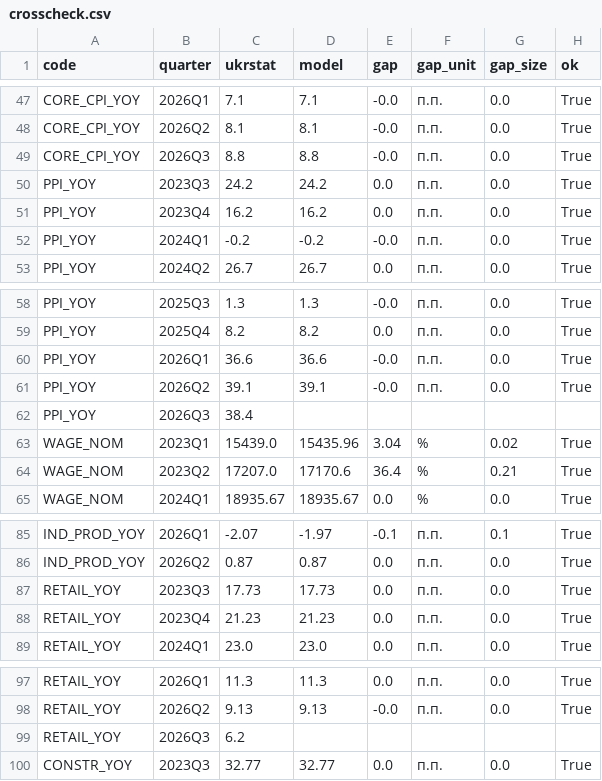
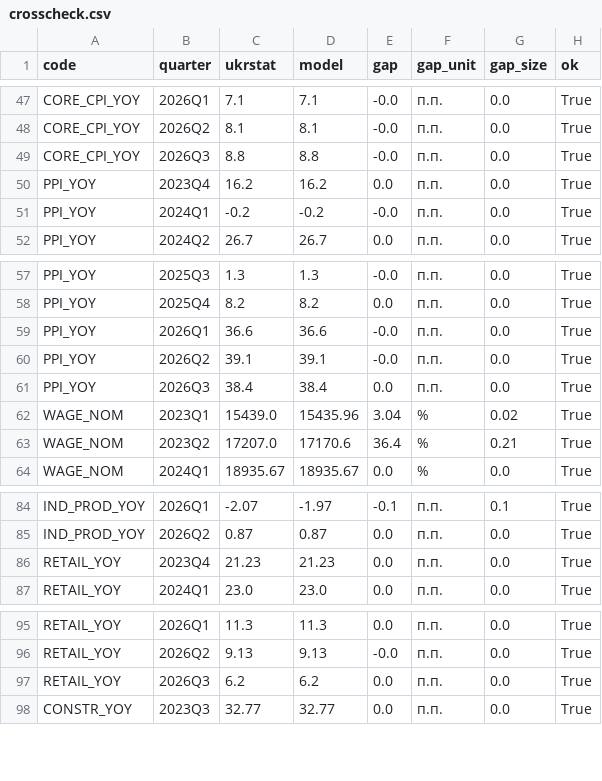
Before and after one commit to andyshev79/macromodel-ukraine, a CSV file: data/ukrstat/crosscheck.csv, drawn as a sheet; only a part is shown, gaps mark what is left out.

```diff
--- a/data/ukrstat/crosscheck.csv
+++ b/data/ukrstat/crosscheck.csv
@@ -49,3 +49,2 @@ CORE_CPI_YOY,2026Q2,8.1,8.1,-0.0,п.п.,0.0,True
 CORE_CPI_YOY,2026Q3,8.8,8.8,-0.0,п.п.,0.0,True
-PPI_YOY,2023Q3,24.2,24.2,0.0,п.п.,0.0,True
 PPI_YOY,2023Q4,16.2,16.2,0.0,п.п.,0.0,True
@@ -61,3 +60,3 @@ PPI_YOY,2026Q1,36.6,36.6,-0.0,п.п.,0.0,True
 PPI_YOY,2026Q2,39.1,39.1,-0.0,п.п.,0.0,True
-PPI_YOY,2026Q3,38.4,,,,,
+PPI_YOY,2026Q3,38.4,38.4,0.0,п.п.,0.0,True
 WAGE_NOM,2023Q1,15439.0,15435.96,3.04,%,0.02,True
@@ -86,3 +85,2 @@ IND_PROD_YOY,2026Q1,-2.07,-1.97,-0.1,п.п.,0.1,True
 IND_PROD_YOY,2026Q2,0.87,0.87,0.0,п.п.,0.0,True
-RETAIL_YOY,2023Q3,17.73,17.73,0.0,п.п.,0.0,True
 RETAIL_YOY,2023Q4,21.23,21.23,0.0,п.п.,0.0,True
@@ -98,3 +96,3 @@ RETAIL_YOY,2026Q1,11.3,11.3,0.0,п.п.,0.0,True
 RETAIL_YOY,2026Q2,9.13,9.13,-0.0,п.п.,0.0,True
-RETAIL_YOY,2026Q3,6.2,,,,,
+RETAIL_YOY,2026Q3,6.2,6.2,0.0,п.п.,0.0,True
 CONSTR_YOY,2023Q3,32.77,32.77,0.0,п.п.,0.0,True
```
Also changed, not shown: data/ukrstat/status.csv, 13 other files.
